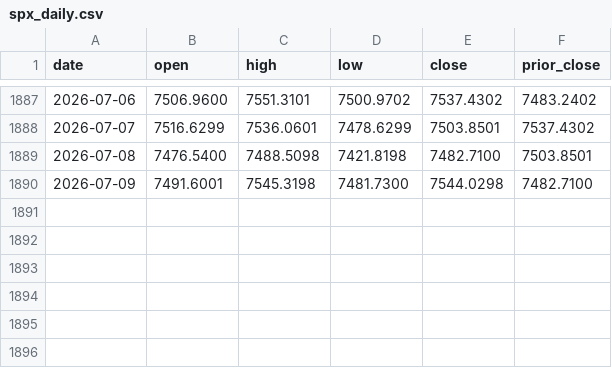
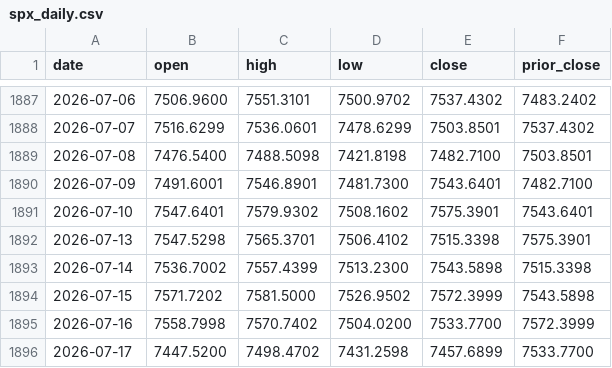
Before and after one commit to magis-capital-partners/spx-0dte, a CSV file: data/calendar/spx_daily.csv, drawn as a sheet; only a part is shown, gaps mark what is left out.

```diff
--- a/data/calendar/spx_daily.csv
+++ b/data/calendar/spx_daily.csv
@@ -1889,2 +1889,8 @@ date,open,high,low,close,prior_close
 2026-07-08,7476.5400,7488.5098,7421.8198,7482.7100,7503.8501
-2026-07-09,7491.6001,7545.3198,7481.7300,7544.0298,7482.7100
+2026-07-09,7491.6001,7546.8901,7481.7300,7543.6401,7482.7100
+2026-07-10,7547.6401,7579.9302,7508.1602,7575.3901,7543.6401
+2026-07-13,7547.5298,7565.3701,7506.4102,7515.3398,7575.3901
+2026-07-14,7536.7002,7557.4399,7513.2300,7543.5898,7515.3398
+2026-07-15,7571.7202,7581.5000,7526.9502,7572.3999,7543.5898
+2026-07-16,7558.7998,7570.7402,7504.0200,7533.7700,7572.3999
+2026-07-17,7447.5200,7498.4702,7431.2598,7457.6899,7533.7700
```
Also changed, not shown: data/calendar/ixic_daily.csv, data/calendar/rut_daily.csv, 10 other files.
